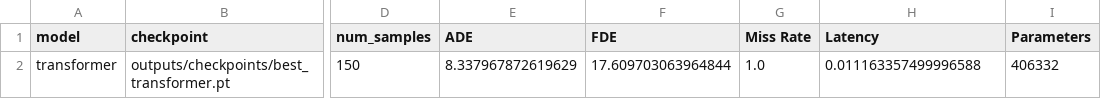
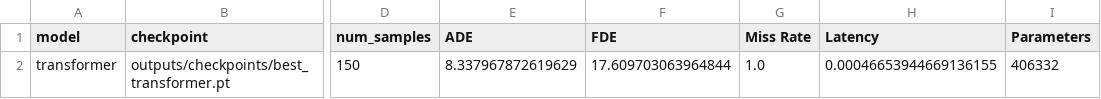
Before and after one commit to thddydgnl/vehicle-trajectory-prediction-av2, a CSV file: outputs/tables/transformer_eval_metrics.csv, drawn as a sheet; only a part is shown, gaps mark what is left out; the diff names each change by its address in the sheet, - before the commit and + after, or states it on an @@ line.

```diff
--- a/outputs/tables/transformer_eval_metrics.csv
+++ b/outputs/tables/transformer_eval_metrics.csv
-H2 (Latency): 0.011163357499996588
+H2 (Latency): 0.00046653944669136155
```
Also changed, not shown: outputs/tables/diffusion_direct_eval_metrics.csv, outputs/tables/lstm_eval_metrics.csv, 16 other files.
